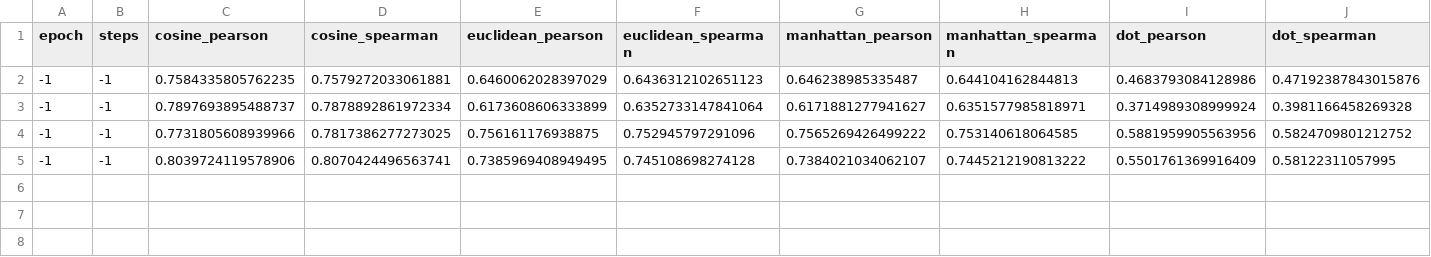
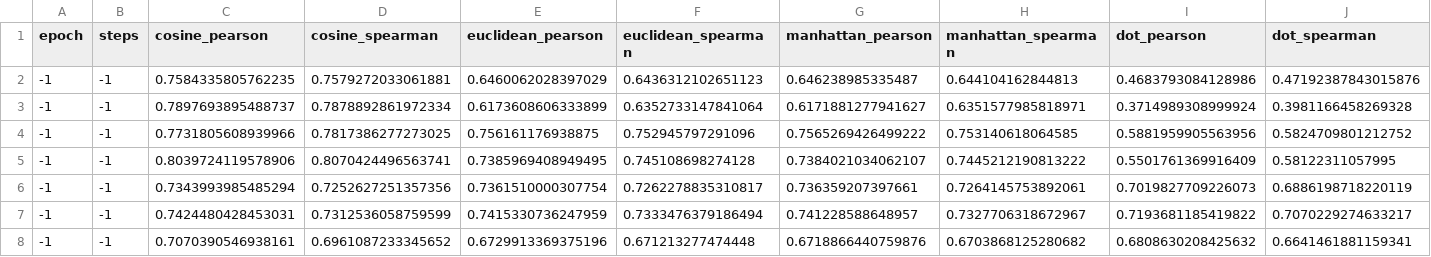
Before and after one commit to kobongsoo/BERT, a CSV file: sbert/output/similarity_evaluation_sts-test_results.csv, drawn as a sheet; the diff names each change by its address in the sheet, - before the commit and + after, or states it on an @@ line.

```diff
--- a/sbert/output/similarity_evaluation_sts-test_results.csv
+++ b/sbert/output/similarity_evaluation_sts-test_results.csv
+row 6: -1 | -1 | 0.7343993985485294 | 0.7252627251357356 | 0.7361510000307754 | 0.7262278835310817 | 0.736359207397661 | 0.7264145753892061 | 0.7019827709226073 | 0.6886198718220119
+row 7: -1 | -1 | 0.7424480428453031 | 0.7312536058759599 | 0.7415330736247959 | 0.7333476379186494 | 0.741228588648957 | 0.7327706318672967 | 0.7193681185419822 | 0.7070229274633217
+row 8: -1 | -1 | 0.7070390546938161 | 0.6961087233345652 | 0.6729913369375196 | 0.671213277474448 | 0.6718866440759876 | 0.6703868125280682 | 0.6808630208425632 | 0.6641461881159341
```
Also changed, not shown: 7 other files.
